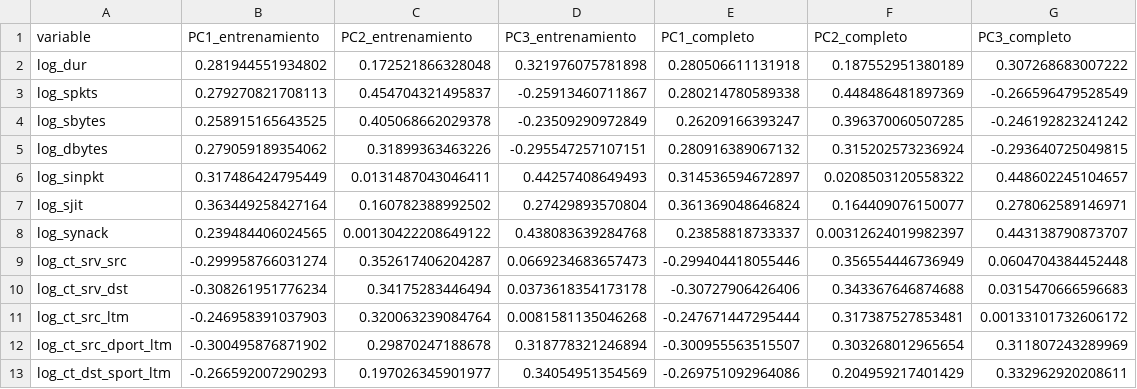
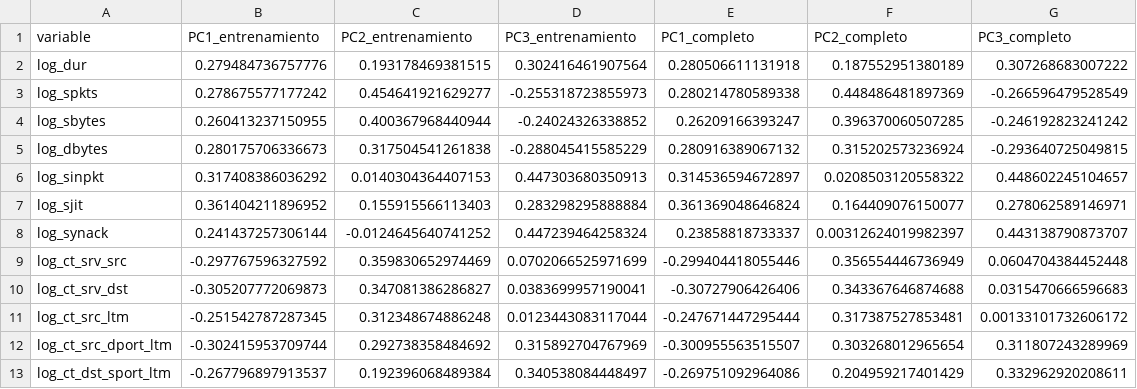
Before and after one commit to Maxi49/Proyecto-integrador-Estadistica-Multivariada, a CSV file: resultados/tablas/log_reg_acp_cargas_comparacion.csv, drawn as a sheet.

```diff
--- a/resultados/tablas/log_reg_acp_cargas_comparacion.csv
+++ b/resultados/tablas/log_reg_acp_cargas_comparacion.csv
@@ -1,13 +1,13 @@
 "variable","PC1_entrenamiento","PC2_entrenamiento","PC3_entrenamiento","PC1_completo","PC2_completo","PC3_completo"
-"log_dur",0.281944551934802,0.172521866328048,0.321976075781898,0.280506611131918,0.187552951380189,0.307268683007222
-"log_spkts",0.279270821708113,0.454704321495837,-0.25913460711867,0.280214780589338,0.448486481897369,-0.266596479528549
-"log_sbytes",0.258915165643525,0.405068662029378,-0.23509290972849,0.26209166393247,0.396370060507285,-0.246192823241242
-"log_dbytes",0.279059189354062,0.31899363463226,-0.295547257107151,0.280916389067132,0.315202573236924,-0.293640725049815
-"log_sinpkt",0.317486424795449,0.0131487043046411,0.44257408649493,0.314536594672897,0.0208503120558322,0.448602245104657
-"log_sjit",0.363449258427164,0.160782388992502,0.27429893570804,0.361369048646824,0.164409076150077,0.278062589146971
-"log_synack",0.239484406024565,0.00130422208649122,0.438083639284768,0.23858818733337,0.00312624019982397,0.443138790873707
-"log_ct_srv_src",-0.299958766031274,0.352617406204287,0.0669234683657473,-0.299404418055446,0.356554446736949,0.0604704384452448
-"log_ct_srv_dst",-0.308261951776234,0.34175283446494,0.0373618354173178,-0.30727906426406,0.343367646874688,0.0315470666596683
-"log_ct_src_ltm",-0.246958391037903,0.320063239084764,0.0081581135046268,-0.247671447295444,0.317387527853481,0.00133101732606172
-"log_ct_src_dport_ltm",-0.300495876871902,0.29870247188678,0.318778321246894,-0.300955563515507,0.303268012965654,0.311807243289969
-"log_ct_dst_sport_ltm",-0.266592007290293,0.197026345901977,0.34054951354569,-0.269751092964086,0.204959217401429,0.332962920208611
+"log_dur",0.279484736757776,0.193178469381515,0.302416461907564,0.280506611131918,0.187552951380189,0.307268683007222
+"log_spkts",0.278675577177242,0.454641921629277,-0.255318723855973,0.280214780589338,0.448486481897369,-0.266596479528549
+"log_sbytes",0.260413237150955,0.400367968440944,-0.24024326338852,0.26209166393247,0.396370060507285,-0.246192823241242
+"log_dbytes",0.280175706336673,0.317504541261838,-0.288045415585229,0.280916389067132,0.315202573236924,-0.293640725049815
+"log_sinpkt",0.317408386036292,0.0140304364407153,0.447303680350913,0.314536594672897,0.0208503120558322,0.448602245104657
+"log_sjit",0.361404211896952,0.155915566113403,0.283298295888884,0.361369048646824,0.164409076150077,0.278062589146971
+"log_synack",0.241437257306144,-0.0124645640741252,0.447239464258324,0.23858818733337,0.00312624019982397,0.443138790873707
+"log_ct_srv_src",-0.297767596327592,0.359830652974469,0.0702066525971699,-0.299404418055446,0.356554446736949,0.0604704384452448
+"log_ct_srv_dst",-0.305207772069873,0.347081386286827,0.0383699957190041,-0.30727906426406,0.343367646874688,0.0315470666596683
+"log_ct_src_ltm",-0.251542787287345,0.312348674886248,0.0123443083117044,-0.247671447295444,0.317387527853481,0.00133101732606172
+"log_ct_src_dport_ltm",-0.302415953709744,0.292738358484692,0.315892704767969,-0.300955563515507,0.303268012965654,0.311807243289969
+"log_ct_dst_sport_ltm",-0.267796897913537,0.192396068489384,0.340538084448497,-0.269751092964086,0.204959217401429,0.332962920208611
```
Also changed, not shown: resultados/tablas/log_reg_calibracion.csv, resultados/tablas/log_reg_correlaciones_predictores.csv, 22 other files.
